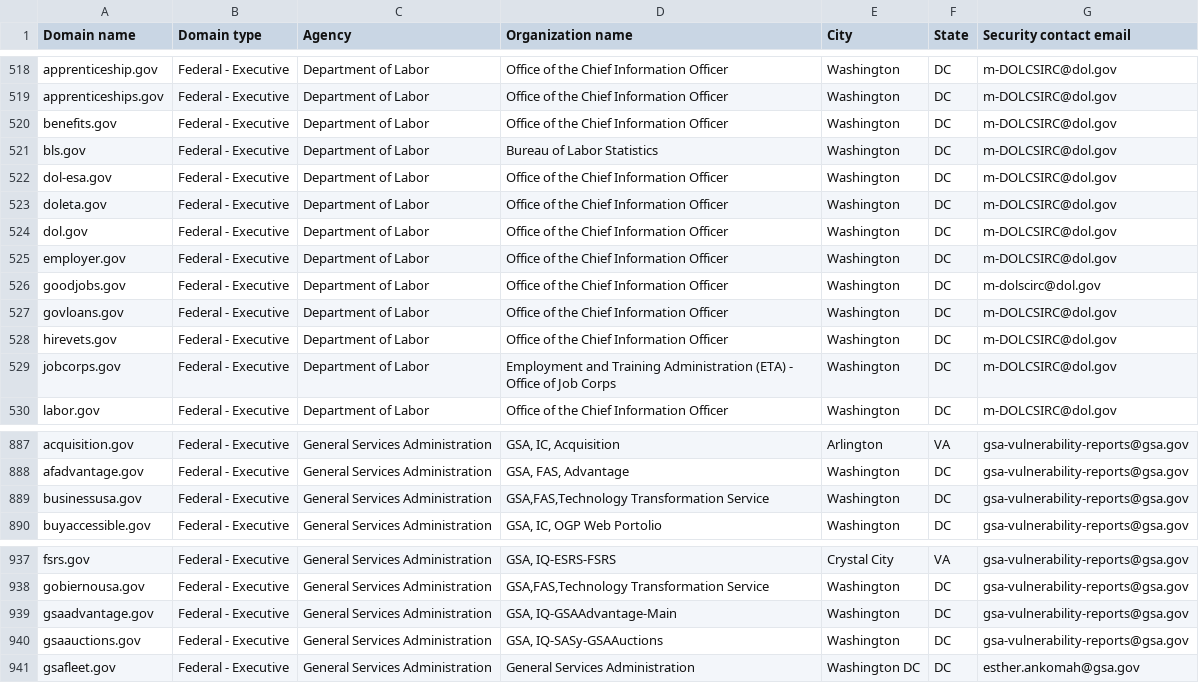
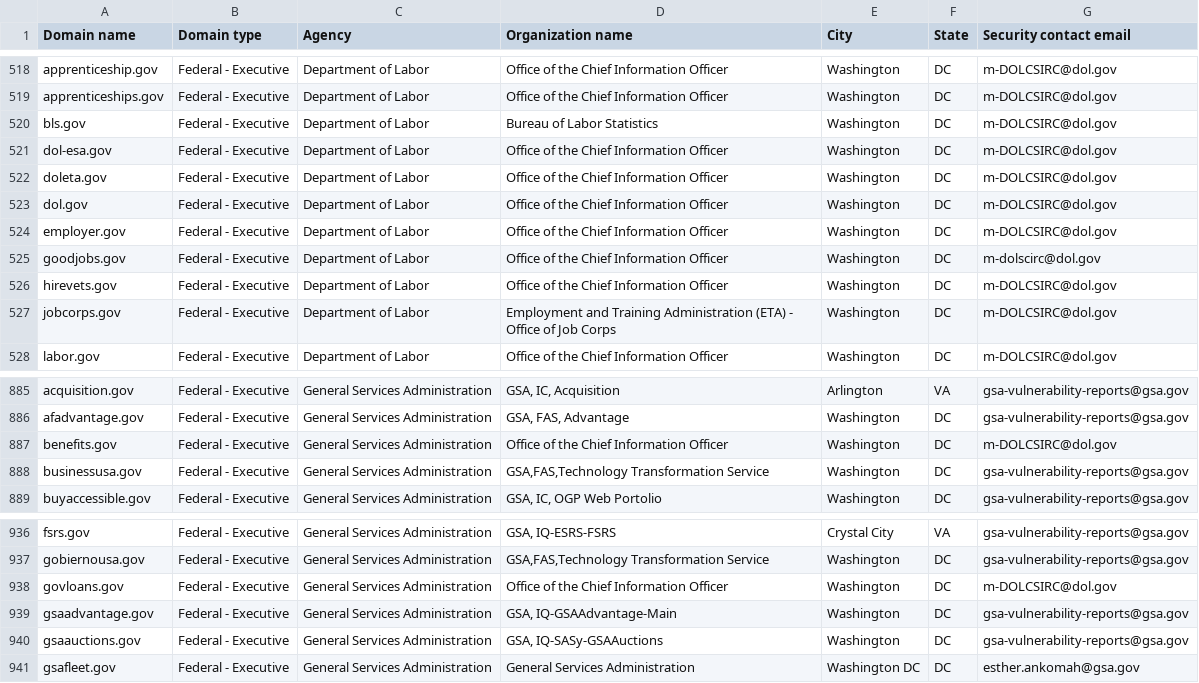
Before and after one commit to LadyPhoeynix/dotgov-data, a CSV file: current-federal.csv, drawn as a sheet; only a part is shown, gaps mark what is left out; removed rows and columns are numbered as before the commit, all else as after; the diff names each change by its address in the sheet, - before the commit and + after, or states it on an @@ line.

Commit message:
Flat: latest data (2024-09-12T06:32:40.730Z) {   "date": "2024-09-12T06:32:40.730Z",   "files": [     {       "name": "current-federal.csv",       "deltaBytes": 24,       "source": "https://manage.get.gov/api/v1/get-report/current-federal"     },     {       "name": "current-full.csv",       "deltaBytes": 2073,       "source": "https://manage.get.gov/api/v1/get-report/current-full"     }   ] }

```diff
--- a/current-federal.csv
+++ b/current-federal.csv
-row 520: benefits.gov | Federal - Executive | Department of Labor | Office of the Chief Information Officer | Washington | DC | m-DOLCSIRC@dol.gov
-row 527: govloans.gov | Federal - Executive | Department of Labor | Office of the Chief Information Officer | Washington | DC | m-DOLCSIRC@dol.gov
+row 887: benefits.gov | Federal - Executive | General Services Administration | Office of the Chief Information Officer | Washington | DC | m-DOLCSIRC@dol.gov
+row 938: govloans.gov | Federal - Executive | General Services Administration | Office of the Chief Information Officer | Washington | DC | m-DOLCSIRC@dol.gov
```
Also changed, not shown: 1 other file.
